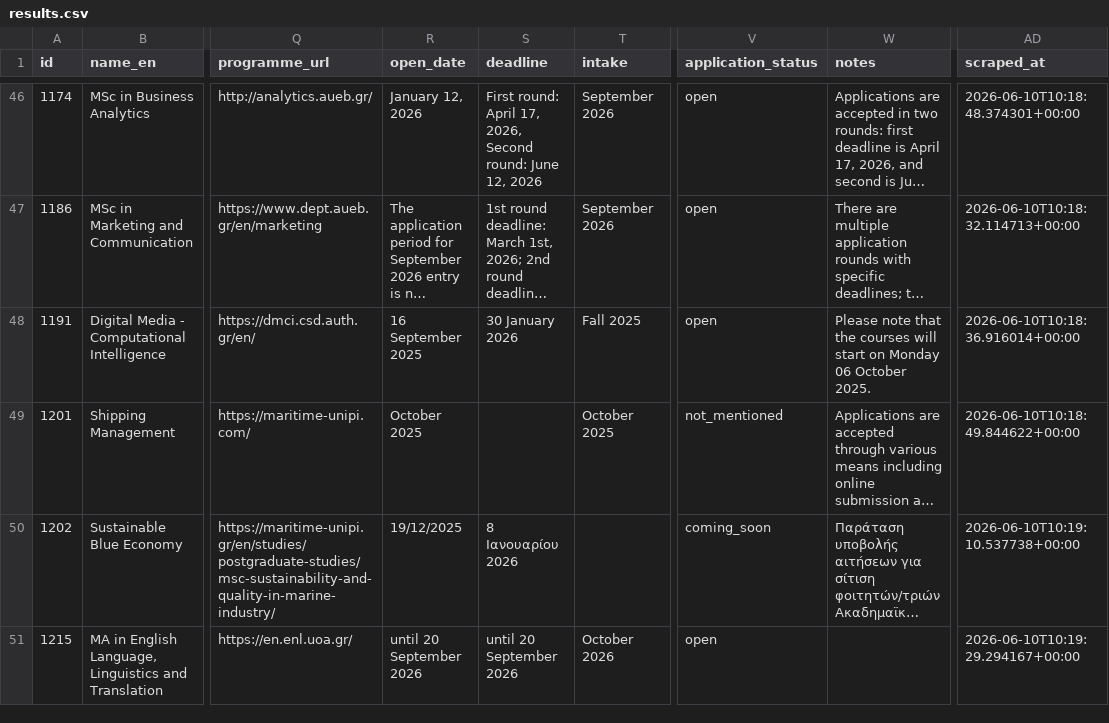
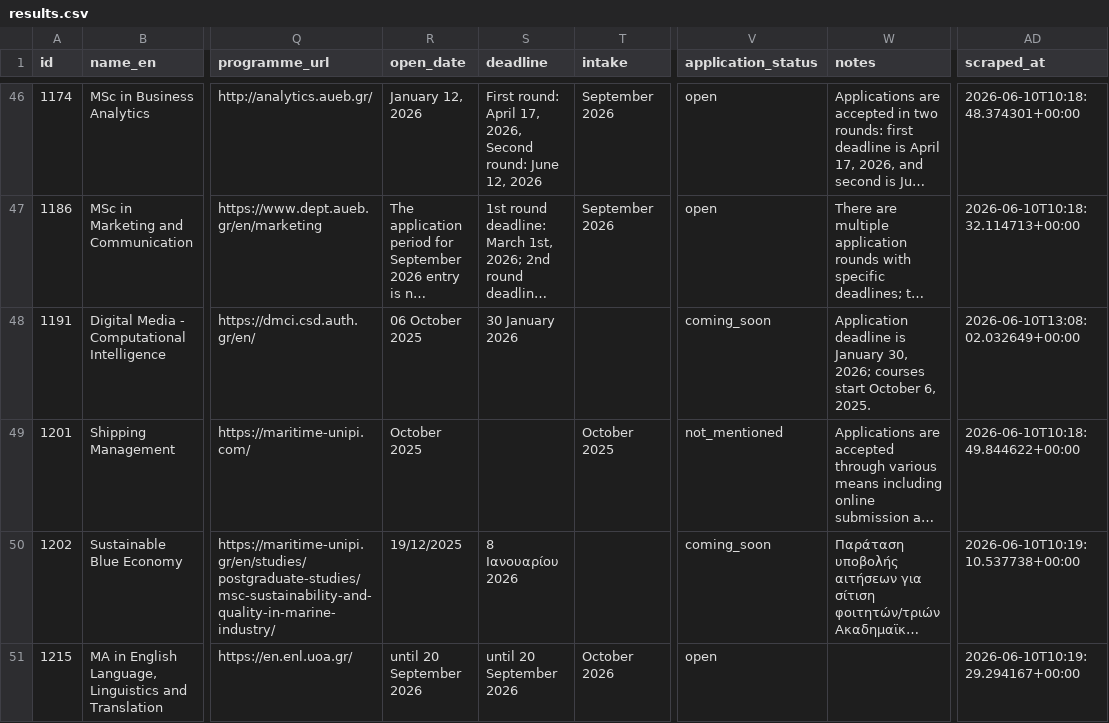
Before and after one commit to faethonAnt/MSc_date_scraper, a CSV file: Open Dates For Programes Checker/results/results.csv, drawn as a sheet; only a part is shown, gaps mark what is left out; long unchanged cells end in …; the diff covers the shown part only; the diff names each change by its address in the sheet, - before the commit and + after, or states it on an @@ line.

```diff
--- a/Open Dates For Programes Checker/results/results.csv
+++ b/Open Dates For Programes Checker/results/results.csv
-R48 (open_date): 16 September 2025
+R48 (open_date): 06 October 2025
-T48 (intake): Fall 2025
+T48 (intake): (empty)
-V48 (application_status): open
+V48 (application_status): coming_soon
-W48 (notes): Please note that the courses will start on Monday 06 October 2025.
+W48 (notes): Application deadline is January 30, 2026; courses start October 6, 2025.
-AD48 (scraped_at): 2026-06-10T10:18:36.916014+00:00
+AD48 (scraped_at): 2026-06-10T13:08:02.032649+00:00
```
Also changed, not shown: 129 edited cells elsewhere in this file, 6 other files.
